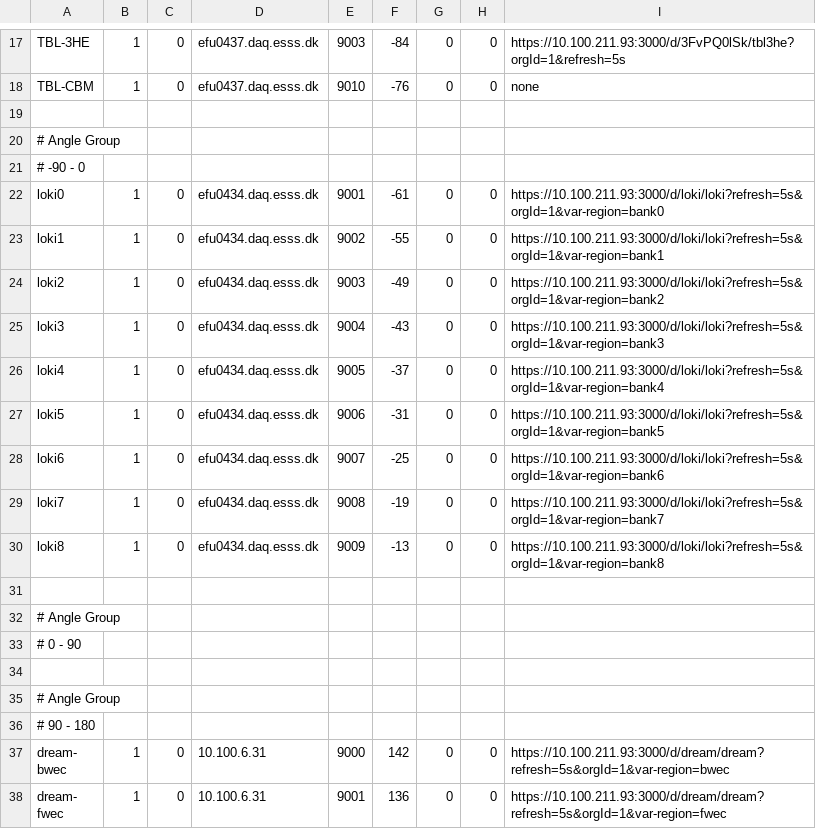
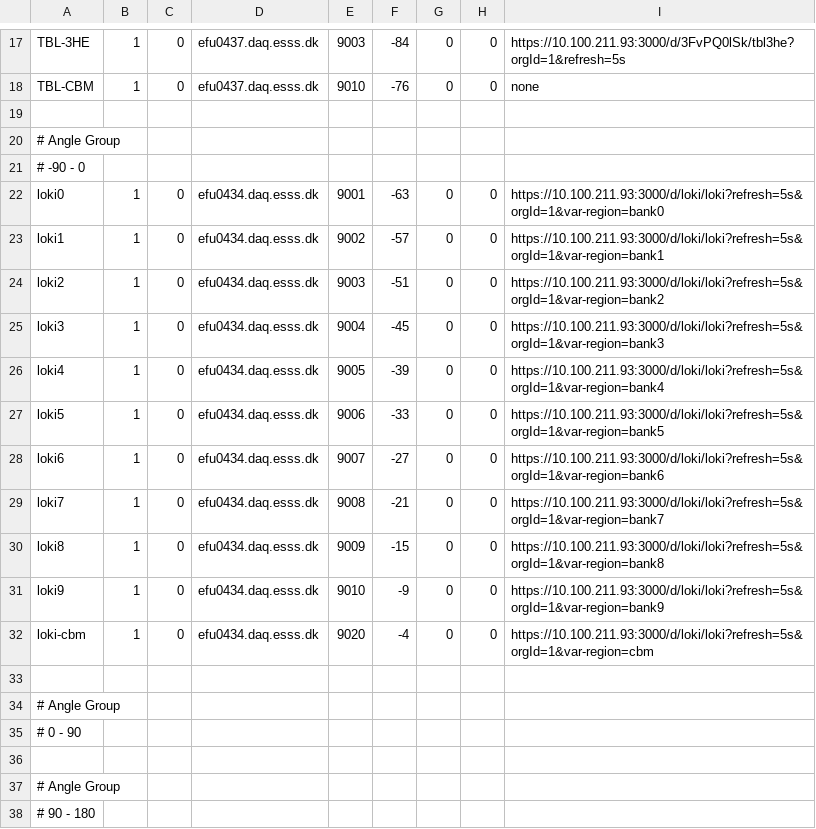
Before and after one commit to ess-dmsc/server-dashboard, a CSV file: config/ess.csv, drawn as a sheet; only a part is shown, gaps mark what is left out; the shorter side is filled out with more unchanged rows.

Commit message:
add new loki efus

```diff
--- a/config/ess.csv
+++ b/config/ess.csv
@@ -21,11 +21,13 @@ TBL-CBM,       1,  0, efu0437.daq.esss.dk,   9010, -76, 0, 0, none
 # -90 - 0
-loki0,          1,  0, efu0434.daq.esss.dk,   9001, -61, 0, 0, https://10.100.211.93:3000/d/loki/loki?refresh=5s&orgId=1&var-region=bank0
-loki1,          1,  0, efu0434.daq.esss.dk,   9002, -55, 0, 0, https://10.100.211.93:3000/d/loki/loki?refresh=5s&orgId=1&var-region=bank1
-loki2,          1,  0, efu0434.daq.esss.dk,   9003, -49, 0, 0, https://10.100.211.93:3000/d/loki/loki?refresh=5s&orgId=1&var-region=bank2
-loki3,          1,  0, efu0434.daq.esss.dk,   9004, -43, 0, 0, https://10.100.211.93:3000/d/loki/loki?refresh=5s&orgId=1&var-region=bank3
-loki4,          1,  0, efu0434.daq.esss.dk,   9005, -37, 0, 0, https://10.100.211.93:3000/d/loki/loki?refresh=5s&orgId=1&var-region=bank4
-loki5,          1,  0, efu0434.daq.esss.dk,   9006, -31, 0, 0, https://10.100.211.93:3000/d/loki/loki?refresh=5s&orgId=1&var-region=bank5
-loki6,          1,  0, efu0434.daq.esss.dk,   9007, -25, 0, 0, https://10.100.211.93:3000/d/loki/loki?refresh=5s&orgId=1&var-region=bank6
-loki7,          1,  0, efu0434.daq.esss.dk,   9008, -19, 0, 0, https://10.100.211.93:3000/d/loki/loki?refresh=5s&orgId=1&var-region=bank7
-loki8,          1,  0, efu0434.daq.esss.dk,   9009, -13, 0, 0, https://10.100.211.93:3000/d/loki/loki?refresh=5s&orgId=1&var-region=bank8
+loki0,          1,  0, efu0434.daq.esss.dk,   9001, -63, 0, 0, https://10.100.211.93:3000/d/loki/loki?refresh=5s&orgId=1&var-region=bank0
+loki1,          1,  0, efu0434.daq.esss.dk,   9002, -57, 0, 0, https://10.100.211.93:3000/d/loki/loki?refresh=5s&orgId=1&var-region=bank1
+loki2,          1,  0, efu0434.daq.esss.dk,   9003, -51, 0, 0, https://10.100.211.93:3000/d/loki/loki?refresh=5s&orgId=1&var-region=bank2
+loki3,          1,  0, efu0434.daq.esss.dk,   9004, -45, 0, 0, https://10.100.211.93:3000/d/loki/loki?refresh=5s&orgId=1&var-region=bank3
+loki4,          1,  0, efu0434.daq.esss.dk,   9005, -39, 0, 0, https://10.100.211.93:3000/d/loki/loki?refresh=5s&orgId=1&var-region=bank4
+loki5,          1,  0, efu0434.daq.esss.dk,   9006, -33, 0, 0, https://10.100.211.93:3000/d/loki/loki?refresh=5s&orgId=1&var-region=bank5
+loki6,          1,  0, efu0434.daq.esss.dk,   9007, -27, 0, 0, https://10.100.211.93:3000/d/loki/loki?refresh=5s&orgId=1&var-region=bank6
+loki7,          1,  0, efu0434.daq.esss.dk,   9008, -21, 0, 0, https://10.100.211.93:3000/d/loki/loki?refresh=5s&orgId=1&var-region=bank7
+loki8,          1,  0, efu0434.daq.esss.dk,   9009, -15, 0, 0, https://10.100.211.93:3000/d/loki/loki?refresh=5s&orgId=1&var-region=bank8
+loki9,          1,  0, efu0434.daq.esss.dk,   9010, -9,  0, 0, https://10.100.211.93:3000/d/loki/loki?refresh=5s&orgId=1&var-region=bank9
+loki-cbm,        1,  0, efu0434.daq.esss.dk,   9020, -4,  0, 0, https://10.100.211.93:3000/d/loki/loki?refresh=5s&orgId=1&var-region=cbm
 
```
